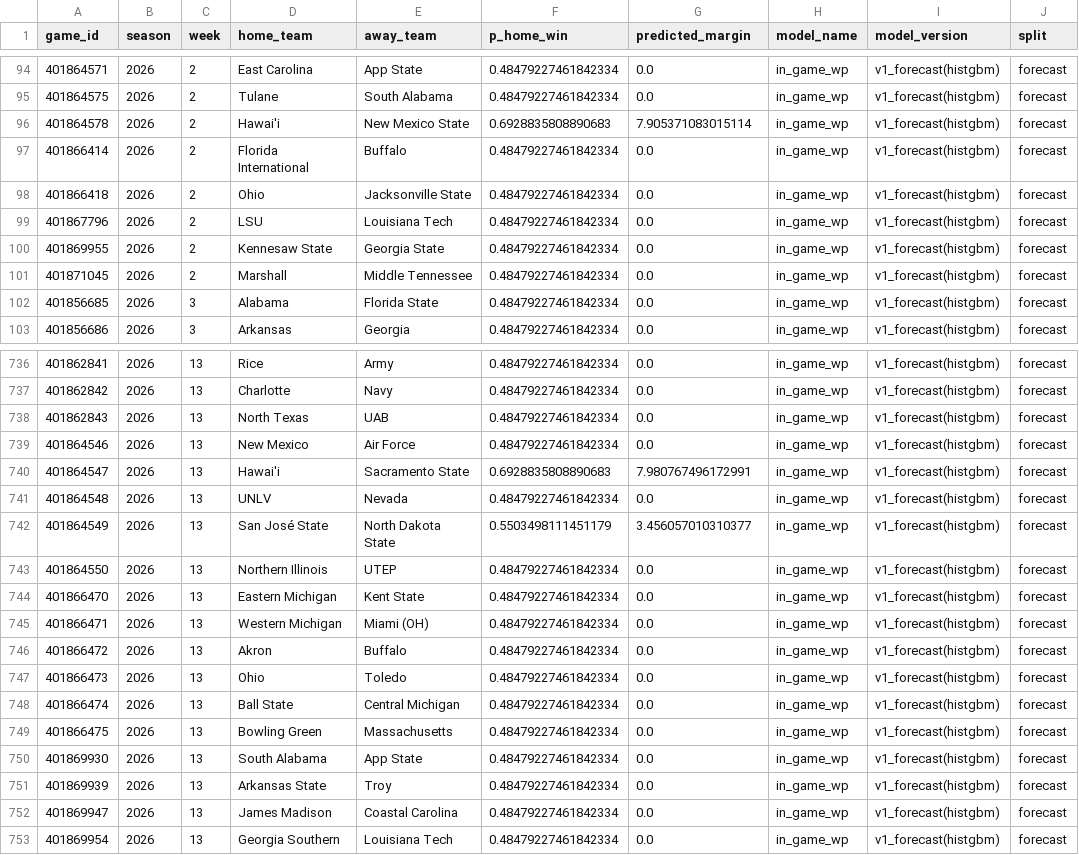
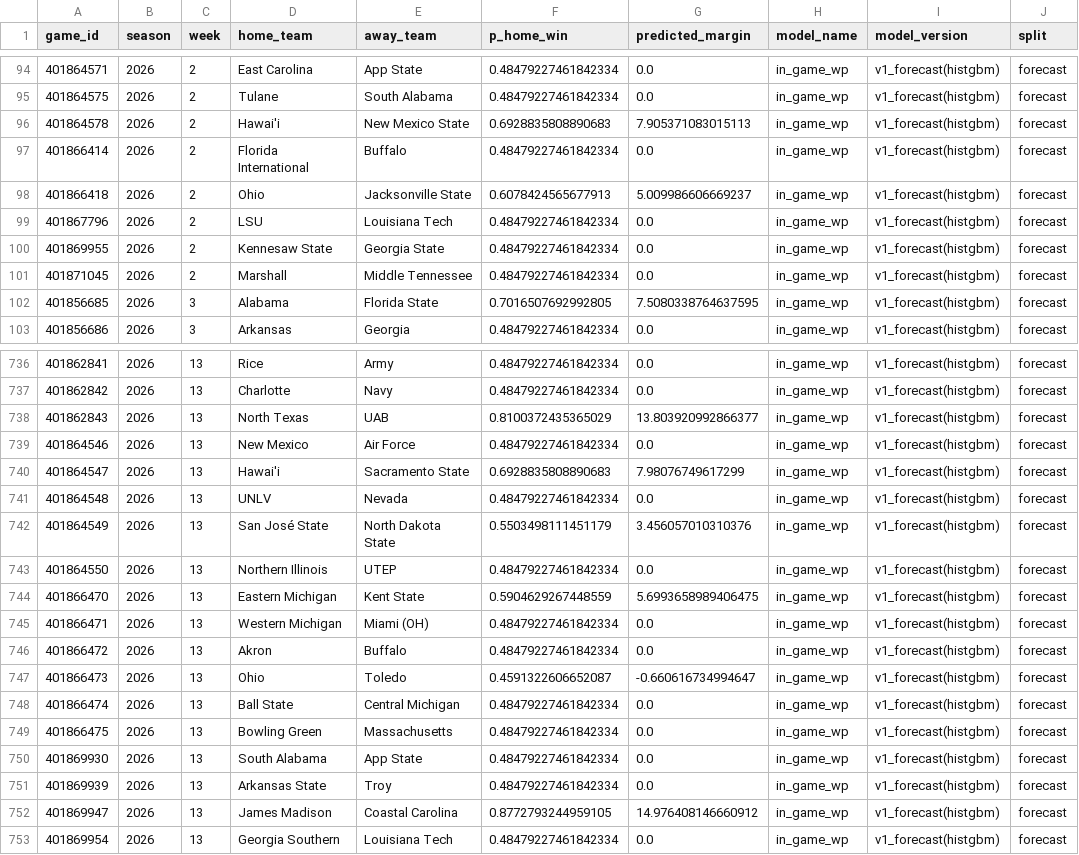
Before and after one commit to quesohusker/cv19, a CSV file: data/cfbd/predictions/in_game_wp_2026.csv, drawn as a sheet; only a part is shown, gaps mark what is left out; the diff covers the shown part only; the diff names each change by its address in the sheet, - before the commit and + after, or states it on an @@ line.

```diff
--- a/data/cfbd/predictions/in_game_wp_2026.csv
+++ b/data/cfbd/predictions/in_game_wp_2026.csv
-G96 (predicted_margin): 7.905371083015114
+G96 (predicted_margin): 7.905371083015113
-F98 (p_home_win): 0.48479227461842334
+F98 (p_home_win): 0.6078424565677913
-G98 (predicted_margin): 0.0
+G98 (predicted_margin): 5.009986606669237
-F102 (p_home_win): 0.48479227461842334
+F102 (p_home_win): 0.7016507692992805
-G102 (predicted_margin): 0.0
+G102 (predicted_margin): 7.5080338764637595
-F738 (p_home_win): 0.48479227461842334
+F738 (p_home_win): 0.8100372435365029
-G738 (predicted_margin): 0.0
+G738 (predicted_margin): 13.803920992866377
-G740 (predicted_margin): 7.980767496172991
+G740 (predicted_margin): 7.98076749617299
-G742 (predicted_margin): 3.456057010310377
+G742 (predicted_margin): 3.456057010310376
-F744 (p_home_win): 0.48479227461842334
+F744 (p_home_win): 0.5904629267448559
-G744 (predicted_margin): 0.0
+G744 (predicted_margin): 5.6993658989406475
-F747 (p_home_win): 0.48479227461842334
+F747 (p_home_win): 0.4591322606652087
-G747 (predicted_margin): 0.0
+G747 (predicted_margin): -0.660616734994647
-F752 (p_home_win): 0.48479227461842334
+F752 (p_home_win): 0.8772793244959105
-G752 (predicted_margin): 0.0
+G752 (predicted_margin): 14.976408146660912
```
Also changed, not shown: 126 edited cells elsewhere in this file, data/cfbd/master/pregame_win_probability_all_seasons.csv, data/cfbd/predictions/margin_predictor_2026.csv, 5 other files.
